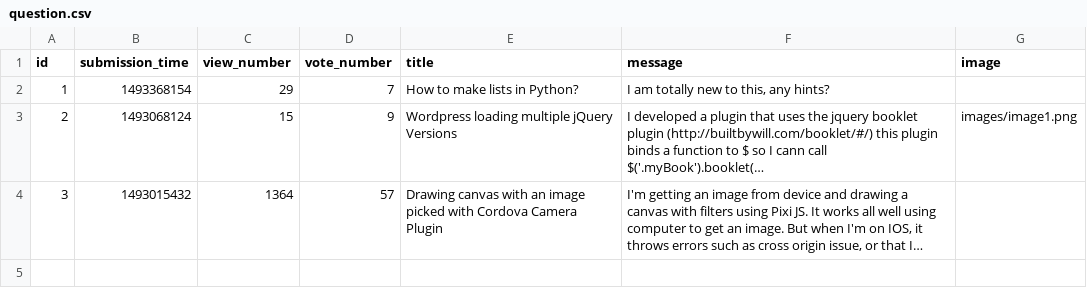
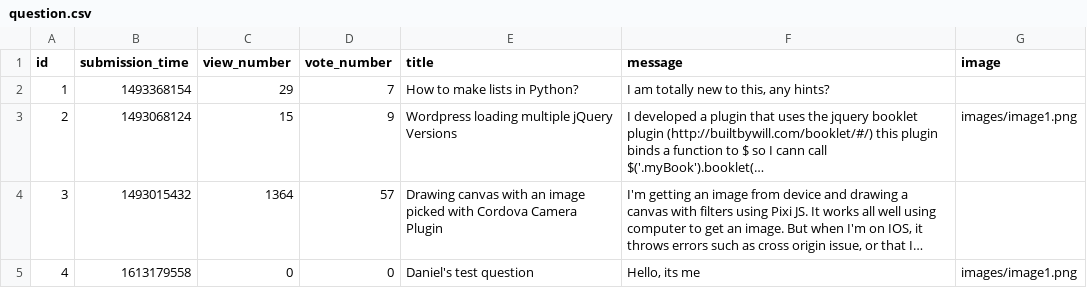
Before and after one commit to ddeer1109/AskMate-python-flask, a CSV file: sample_data/question.csv, drawn as a sheet; long unchanged cells end in …; the diff names each change by its address in the sheet, - before the commit and + after, or states it on an @@ line.

Commit message:
Fixed adding questions

```diff
--- a/sample_data/question.csv
+++ b/sample_data/question.csv
+row 5: 4 | 1613179558 | 0 | 0 | Daniel's test question | Hello, its me | images/image1.png
```
Also changed, not shown: sample_data/answer.csv, 3 other files.
